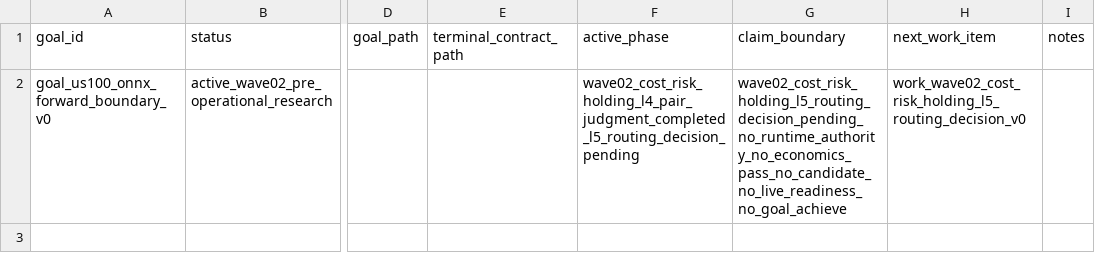
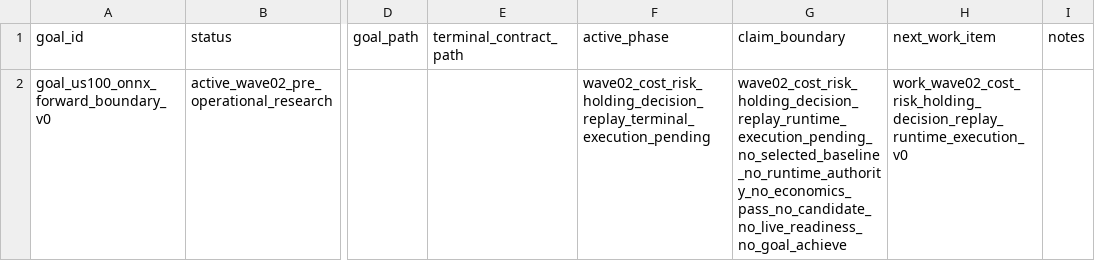
Before and after one commit to Minki-Trader/Project_SpaceSonar_X, a CSV file: docs/registers/goal_registry.csv, drawn as a sheet; only a part is shown, gaps mark what is left out; the diff names each change by its address in the sheet, - before the commit and + after, or states it on an @@ line.

Commit message:
Prepare Wave02 CRH decision replay attempts

```diff
--- a/docs/registers/goal_registry.csv
+++ b/docs/registers/goal_registry.csv
-F2 (active_phase): wave02_cost_risk_holding_l4_pair_judgment_completed_l5_routing_decision_pending
+F2 (active_phase): wave02_cost_risk_holding_decision_replay_terminal_execution_pending
-G2 (claim_boundary): wave02_cost_risk_holding_l5_routing_decision_pending_no_runtime_authority_no_economics_pass_no_candidate_no_live_readiness_no_goal_achieve
+G2 (claim_boundary): wave02_cost_risk_holding_decision_replay_runtime_execution_pending_no_selected_baseline_no_runtime_authority_no_economics_pass_no_candidate_no_live_readiness_no_goal_achieve
-H2 (next_work_item): work_wave02_cost_risk_holding_l5_routing_decision_v0
+H2 (next_work_item): work_wave02_cost_risk_holding_decision_replay_runtime_execution_v0
```
Also changed, not shown: 42 other files.
